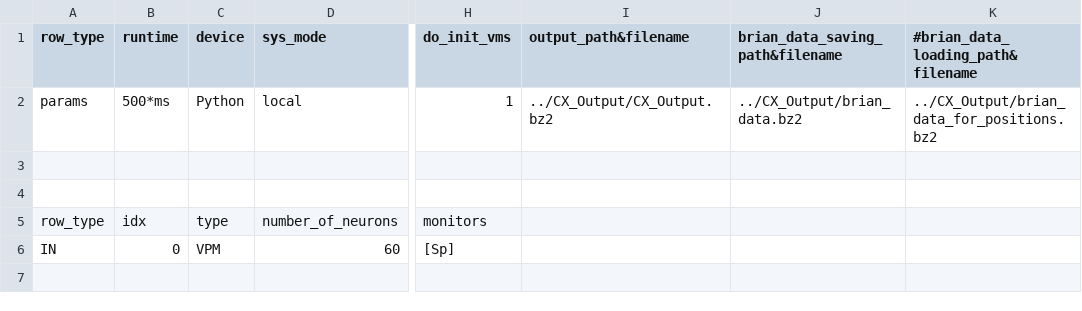
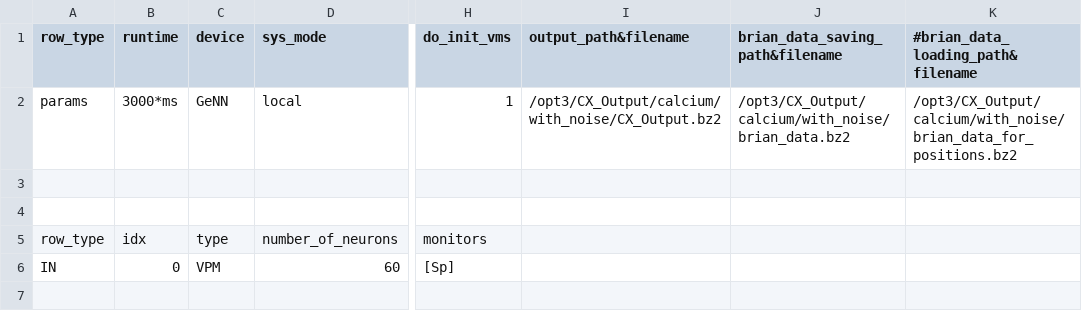
Before and after one commit to VisualNeuroscience-UH/CxSystem, a CSV file: calcium_config_file.csv, drawn as a sheet; only a part is shown, gaps mark what is left out; the diff names each change by its address in the sheet, - before the commit and + after, or states it on an @@ line.

```diff
--- a/calcium_config_file.csv
+++ b/calcium_config_file.csv
-B2 (runtime): 500*ms
+B2 (runtime): 3000*ms
-C2 (device): Python
+C2 (device): GeNN
-I2 (output_path&filename): ../CX_Output/CX_Output.bz2
+I2 (output_path&filename): /opt3/CX_Output/calcium/with_noise/CX_Output.bz2
-J2 (brian_data_saving_path&filename): ../CX_Output/brian_data.bz2
+J2 (brian_data_saving_path&filename): /opt3/CX_Output/calcium/with_noise/brian_data.bz2
-K2: ../CX_Output/brian_data_for_positions.bz2
+K2: /opt3/CX_Output/calcium/with_noise/brian_data_for_positions.bz2
```
Also changed, not shown: 4 other files.
